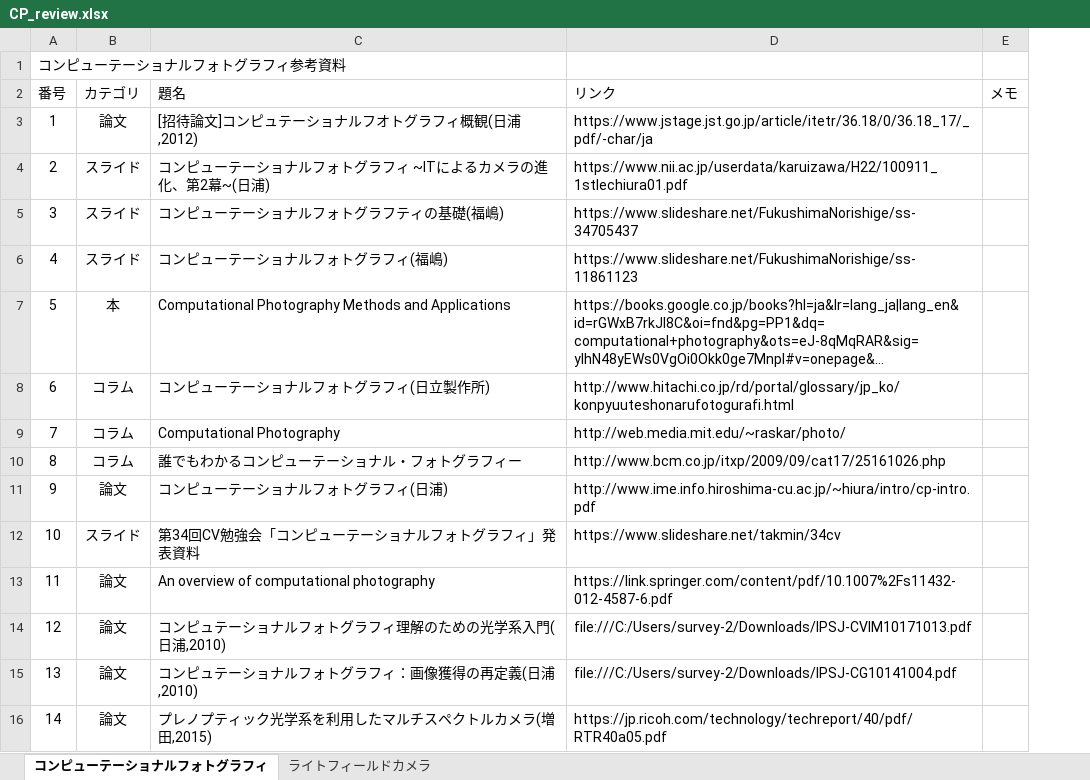
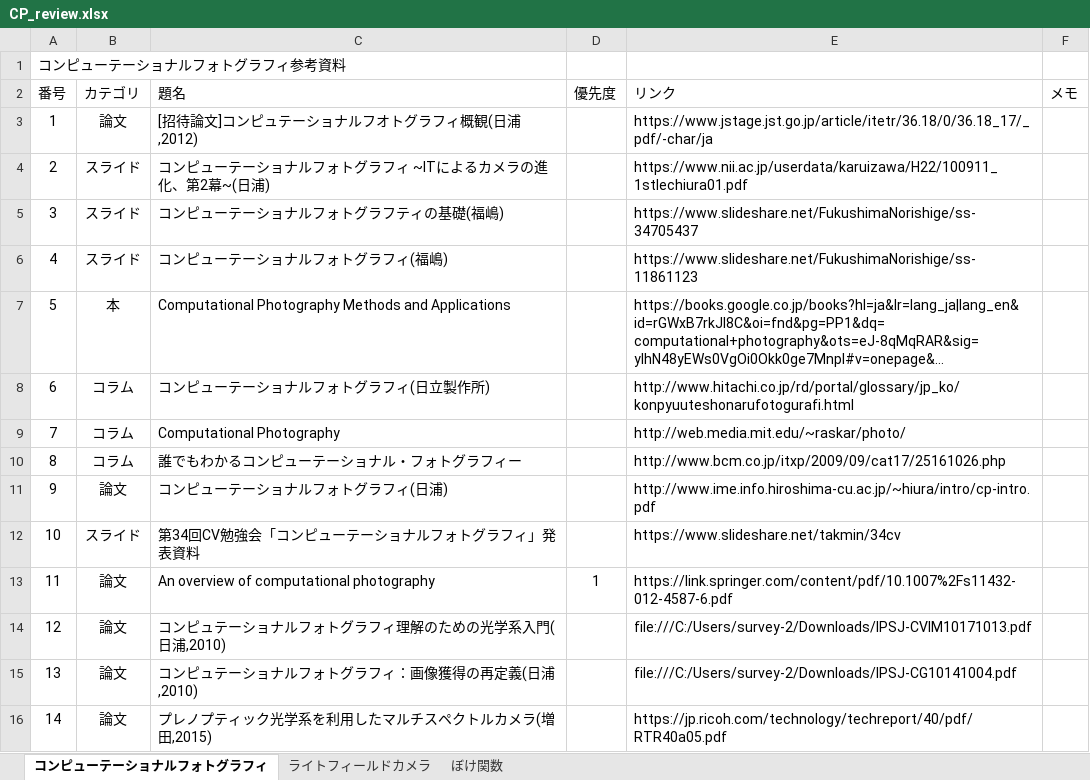
Before and after one commit to whcitizen/citizen_thesis, an Excel workbook: 02_workspace/01_study/03_Light_field_camera/CP_review.xlsx, sheet コンピューテーショナルフォトグラフィ, drawn as a sheet; long unchanged cells end in …; values as stored, in another font and other column widths than the file's, no borders; the diff names each change by its address in the sheet, - before the commit and + after, or states it on an @@ line.

```diff
--- a/02_workspace/01_study/03_Light_field_camera/CP_review.xlsx (sheet コンピューテーショナルフォトグラフィ)
+++ b/02_workspace/01_study/03_Light_field_camera/CP_review.xlsx (sheet コンピューテーショナルフォトグラフィ)
+sheet tab: ぼけ関数
+column D (優先度), row 13: 1
```
Also changed, not shown: sheet ライトフィールドカメラ, 8 other files.
